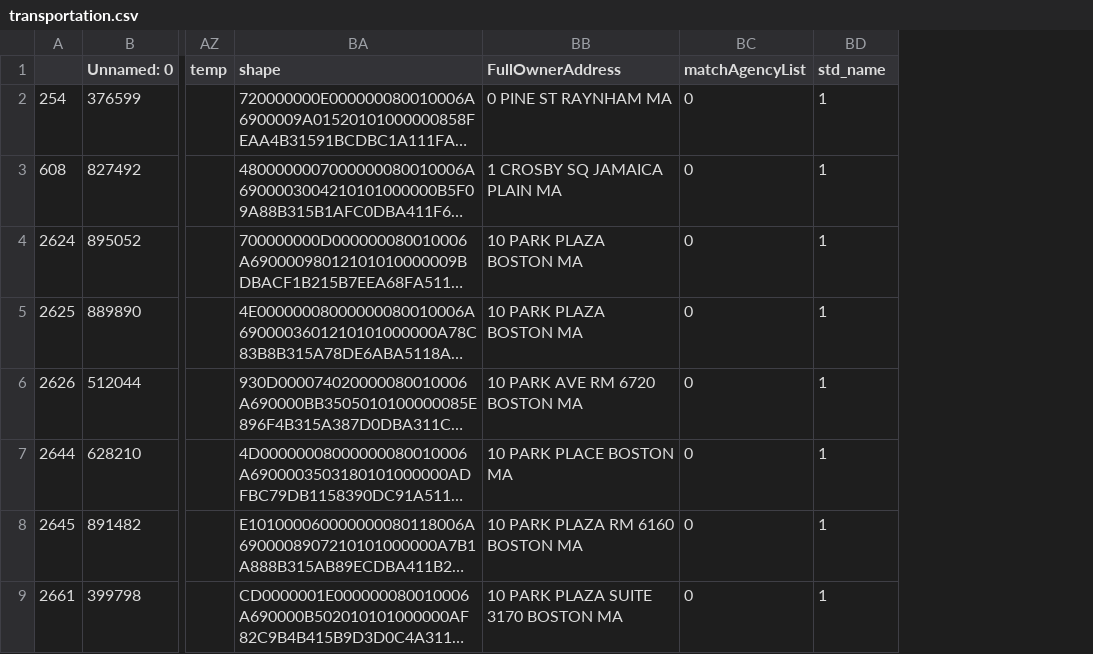
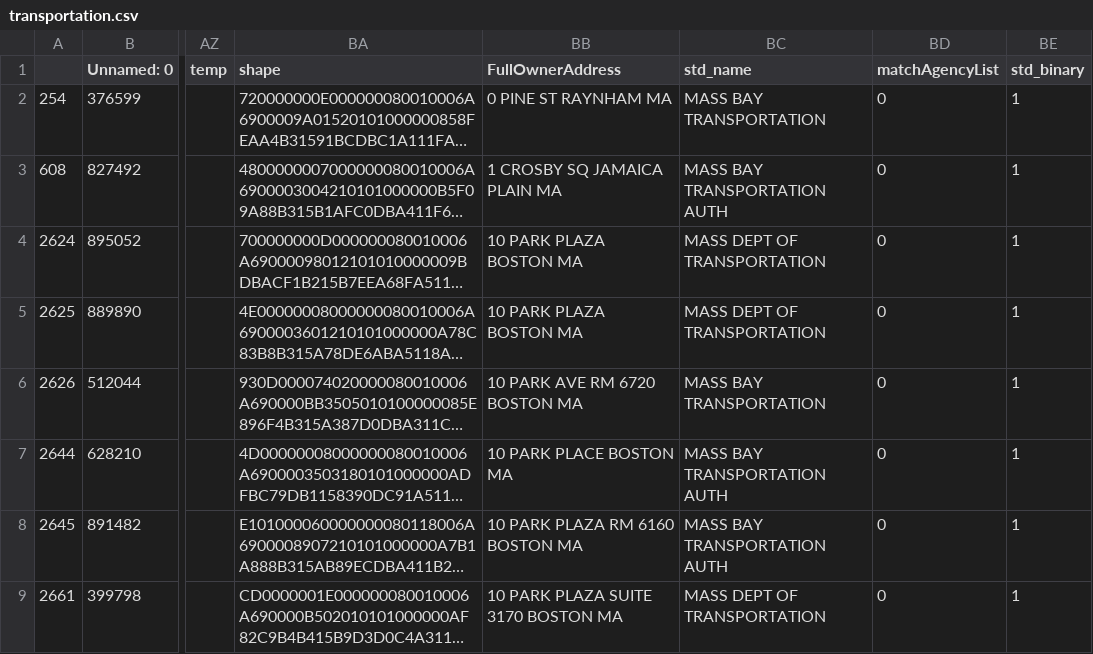
Before and after one commit to kaijiez/CS506-Spring2020-Projects, a CSV file: result/transportation.csv, drawn as a sheet; only a part is shown, gaps mark what is left out; long unchanged cells end in …; addresses are those after the commit; the diff names each change by its address in the sheet, - before the commit and + after, or states it on an @@ line.

Commit message:
left the original column

```diff
--- a/result/transportation.csv
+++ b/result/transportation.csv
+column BC (std_name), rows 2-9: MASS BAY TRANSPORTATION | MASS BAY TRANSPORTATION AUTH | MASS DEPT OF TRANSPORTATION | MASS DEPT OF TRANSPORTATION | MASS BAY TRANSPORTATION | MASS BAY TRANSPORTATION AUTH | MASS BAY TRANSPORTATION AUTH | MASS DEPT OF TRANSPORTATION
-BE1: std_name
+BE1: std_binary
```
Also changed, not shown: 1 other file.
